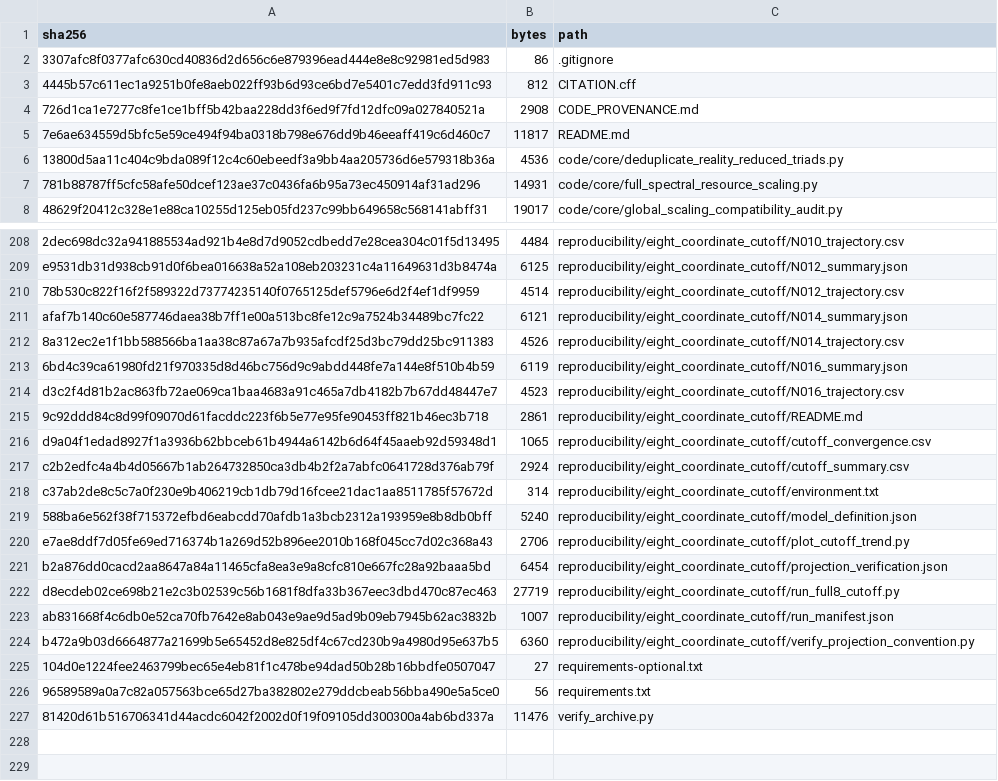
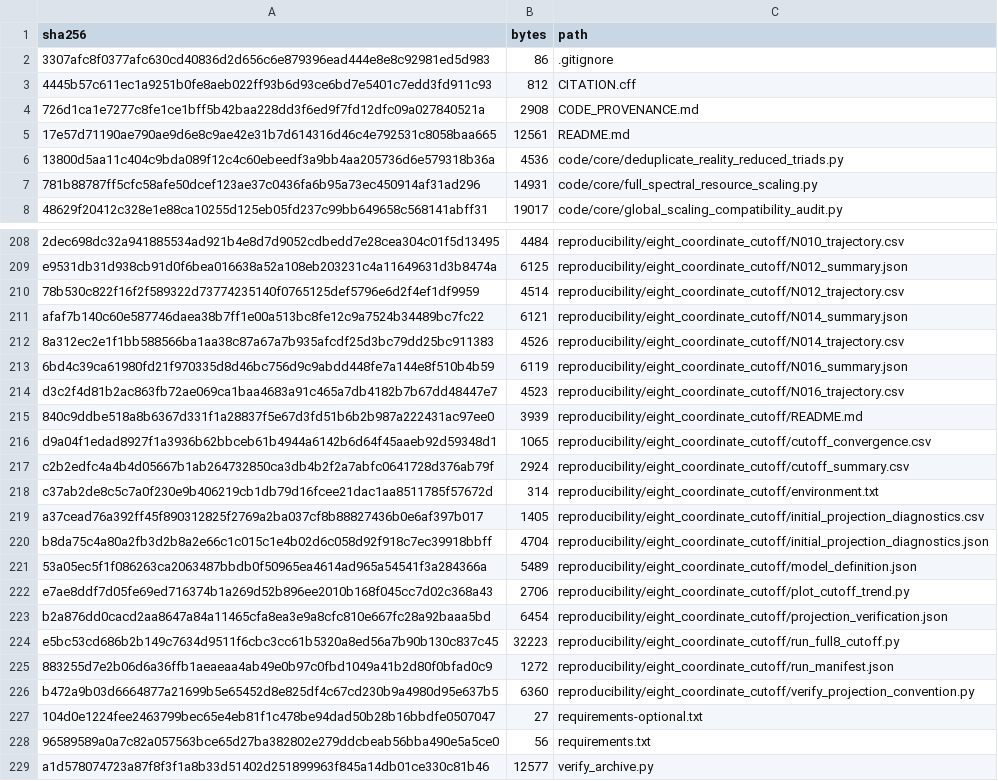
Before and after one commit to j538wang/Coefficient-Complete-Koopman-von-Neumann-Embedding-of-Fourier-Helical-Navier-Stokes-Triads, a CSV file: MANIFEST.csv, drawn as a sheet; only a part is shown, gaps mark what is left out.

Commit message:
Document cutoff initial-state projection effects

```diff
--- a/MANIFEST.csv
+++ b/MANIFEST.csv
@@ -4,3 +4,3 @@ sha256,bytes,path
 726d1ca1e7277c8fe1ce1bff5b42baa228dd3f6ed9f7fd12dfc09a027840521a,2908,CODE_PROVENANCE.md
-7e6ae634559d5bfc5e59ce494f94ba0318b798e676dd9b46eeaff419c6d460c7,11817,README.md
+17e57d71190ae790ae9d6e8c9ae42e31b7d614316d46c4e792531c8058baa665,12561,README.md
 13800d5aa11c404c9bda089f12c4c60ebeedf3a9bb4aa205736d6e579318b36a,4536,code/core/deduplicate_reality_reduced_triads.py
@@ -214,3 +214,3 @@ afaf7b140c60e587746daea38b7ff1e00a513bc8fe12c9a7524b34489bc7fc22,6121,reproducib
 d3c2f4d81b2ac863fb72ae069ca1baa4683a91c465a7db4182b7b67dd48447e7,4523,reproducibility/eight_coordinate_cutoff/N016_trajectory.csv
-9c92ddd84c8d99f09070d61facddc223f6b5e77e95fe90453ff821b46ec3b718,2861,reproducibility/eight_coordinate_cutoff/README.md
+840c9ddbe518a8b6367d331f1a28837f5e67d3fd51b6b2b987a222431ac97ee0,3939,reproducibility/eight_coordinate_cutoff/README.md
 d9a04f1edad8927f1a3936b62bbceb61b4944a6142b6d64f45aaeb92d59348d1,1065,reproducibility/eight_coordinate_cutoff/cutoff_convergence.csv
@@ -218,7 +218,9 @@ c2b2edfc4a4b4d05667b1ab264732850ca3db4b2f2a7abfc0641728d376ab79f,2924,reproducib
 c37ab2de8c5c7a0f230e9b406219cb1db79d16fcee21dac1aa8511785f57672d,314,reproducibility/eight_coordinate_cutoff/environment.txt
-588ba6e562f38f715372efbd6eabcdd70afdb1a3bcb2312a193959e8b8db0bff,5240,reproducibility/eight_coordinate_cutoff/model_definition.json
+a37cead76a392ff45f890312825f2769a2ba037cf8b88827436b0e6af397b017,1405,reproducibility/eight_coordinate_cutoff/initial_projection_diagnostics.csv
+b8da75c4a80a2fb3d2b8a2e66c1c015c1e4b02d6c058d92f918c7ec39918bbff,4704,reproducibility/eight_coordinate_cutoff/initial_projection_diagnostics.json
+53a05ec5f1f086263ca2063487bbdb0f50965ea4614ad965a54541f3a284366a,5489,reproducibility/eight_coordinate_cutoff/model_definition.json
 e7ae8ddf7d05fe69ed716374b1a269d52b896ee2010b168f045cc7d02c368a43,2706,reproducibility/eight_coordinate_cutoff/plot_cutoff_trend.py
 b2a876dd0cacd2aa8647a84a11465cfa8ea3e9a8cfc810e667fc28a92baaa5bd,6454,reproducibility/eight_coordinate_cutoff/projection_verification.json
-d8ecdeb02ce698b21e2c3b02539c56b1681f8dfa33b367eec3dbd470c87ec463,27719,reproducibility/eight_coordinate_cutoff/run_full8_cutoff.py
-ab831668f4c6db0e52ca70fb7642e8ab043e9ae9d5ad9b09eb7945b62ac3832b,1007,reproducibility/eight_coordinate_cutoff/run_manifest.json
+e5bc53cd686b2b149c7634d9511f6cbc3cc61b5320a8ed56a7b90b130c837c45,32223,reproducibility/eight_coordinate_cutoff/run_full8_cutoff.py
+883255d7e2b06d6a36ffb1aeaeaa4ab49e0b97c0fbd1049a41b2d80f0bfad0c9,1272,reproducibility/eight_coordinate_cutoff/run_manifest.json
 b472a9b03d6664877a21699b5e65452d8e825df4c67cd230b9a4980d95e637b5,6360,reproducibility/eight_coordinate_cutoff/verify_projection_convention.py
@@ -226,2 +228,2 @@ b472a9b03d6664877a21699b5e65452d8e825df4c67cd230b9a4980d95e637b5,6360,reproducib
 96589589a0a7c82a057563bce65d27ba382802e279ddcbeab56bba490e5a5ce0,56,requirements.txt
-81420d61b516706341d44acdc6042f2002d0f19f09105dd300300a4ab6bd337a,11476,verify_archive.py
+a1d578074723a87f8f3f1a8b33d51402d251899963f845a14db01ce330c81b46,12577,verify_archive.py
```
Also changed, not shown: 8 other files.
